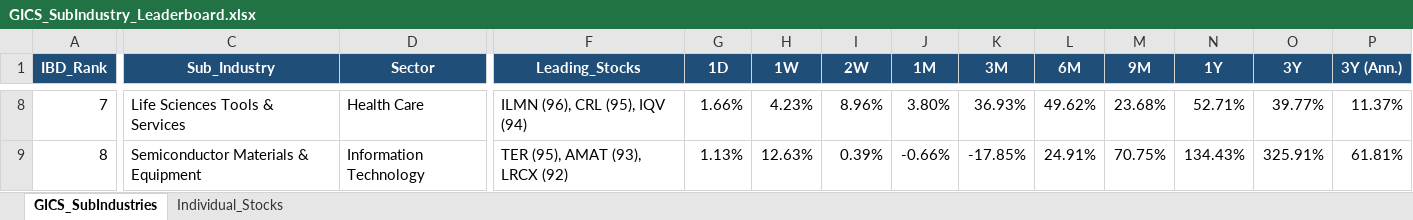
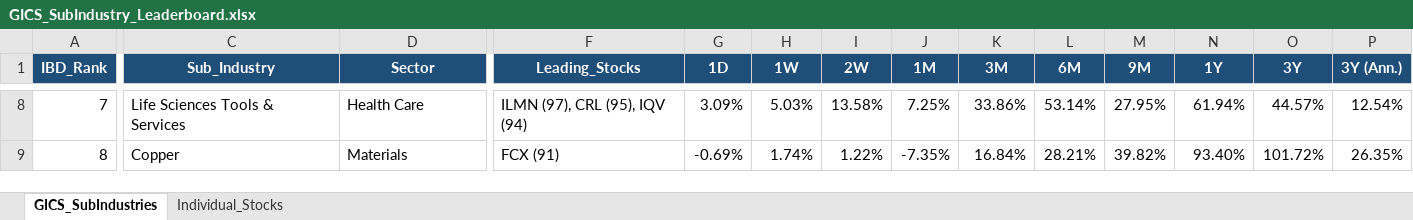
Before and after one commit to Jamesssurfer/GICS-Tracker, an Excel workbook: GICS_SubIndustry_Leaderboard.xlsx, sheet GICS_SubIndustries, drawn as a sheet; only a part is shown, gaps mark what is left out; values as stored, in another font and other column widths than the file's, no borders; the diff covers the shown part only; the diff names each change by its address in the sheet, - before the commit and + after, or states it on an @@ line.

Commit message:
Auto-update: S&P 500 GICS Sub-Industry RS Leaderboard (2026-09-24)

```diff
--- a/GICS_SubIndustry_Leaderboard.xlsx (sheet GICS_SubIndustries)
+++ b/GICS_SubIndustry_Leaderboard.xlsx (sheet GICS_SubIndustries)
-F8 (Leading_Stocks): ILMN (96), CRL (95), IQV (94)
+F8 (Leading_Stocks): ILMN (97), CRL (95), IQV (94)
-G8 (1D): 1.66%
+G8 (1D): 3.09%
-H8 (1W): 4.23%
+H8 (1W): 5.03%
-I8 (2W): 8.96%
+I8 (2W): 13.58%
-J8 (1M): 3.80%
+J8 (1M): 7.25%
-K8 (3M): 36.93%
+K8 (3M): 33.86%
-L8 (6M): 49.62%
+L8 (6M): 53.14%
-M8 (9M): 23.68%
+M8 (9M): 27.95%
-N8 (1Y): 52.71%
+N8 (1Y): 61.94%
-O8 (3Y): 39.77%
+O8 (3Y): 44.57%
-P8 (3Y (Ann.)): 11.37%
+P8 (3Y (Ann.)): 12.54%
-C9 (Sub_Industry): Semiconductor Materials & Equipment
+C9 (Sub_Industry): Copper
-D9 (Sector): Information Technology
+D9 (Sector): Materials
-F9 (Leading_Stocks): TER (95), AMAT (93), LRCX (92)
+F9 (Leading_Stocks): FCX (91)
-G9 (1D): 1.13%
+G9 (1D): -0.69%
-H9 (1W): 12.63%
+H9 (1W): 1.74%
-I9 (2W): 0.39%
+I9 (2W): 1.22%
-J9 (1M): -0.66%
+J9 (1M): -7.35%
-K9 (3M): -17.85%
+K9 (3M): 16.84%
-L9 (6M): 24.91%
+L9 (6M): 28.21%
-M9 (9M): 70.75%
+M9 (9M): 39.82%
-N9 (1Y): 134.43%
+N9 (1Y): 93.40%
-O9 (3Y): 325.91%
+O9 (3Y): 101.72%
-P9 (3Y (Ann.)): 61.81%
+P9 (3Y (Ann.)): 26.35%
```
Also changed, not shown: 1640 edited cells elsewhere in this sheet, sheet Individual_Stocks.
